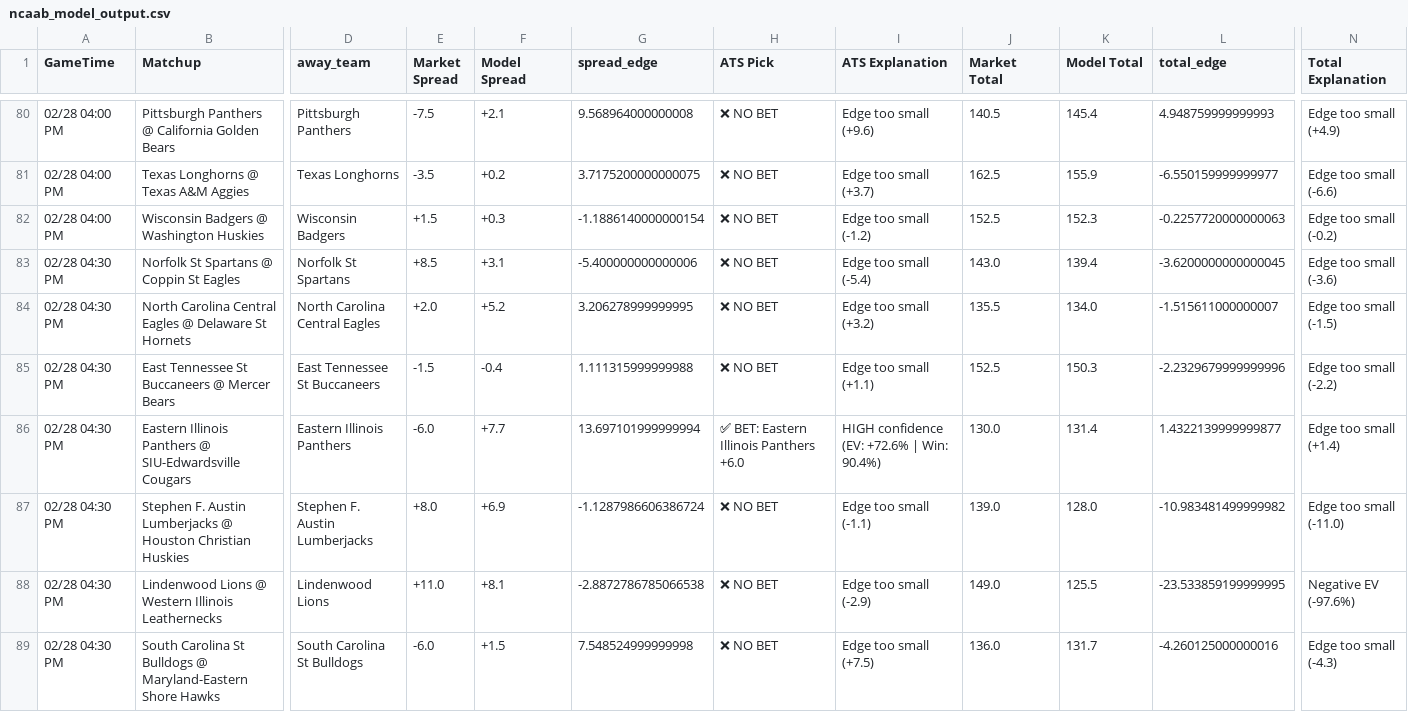
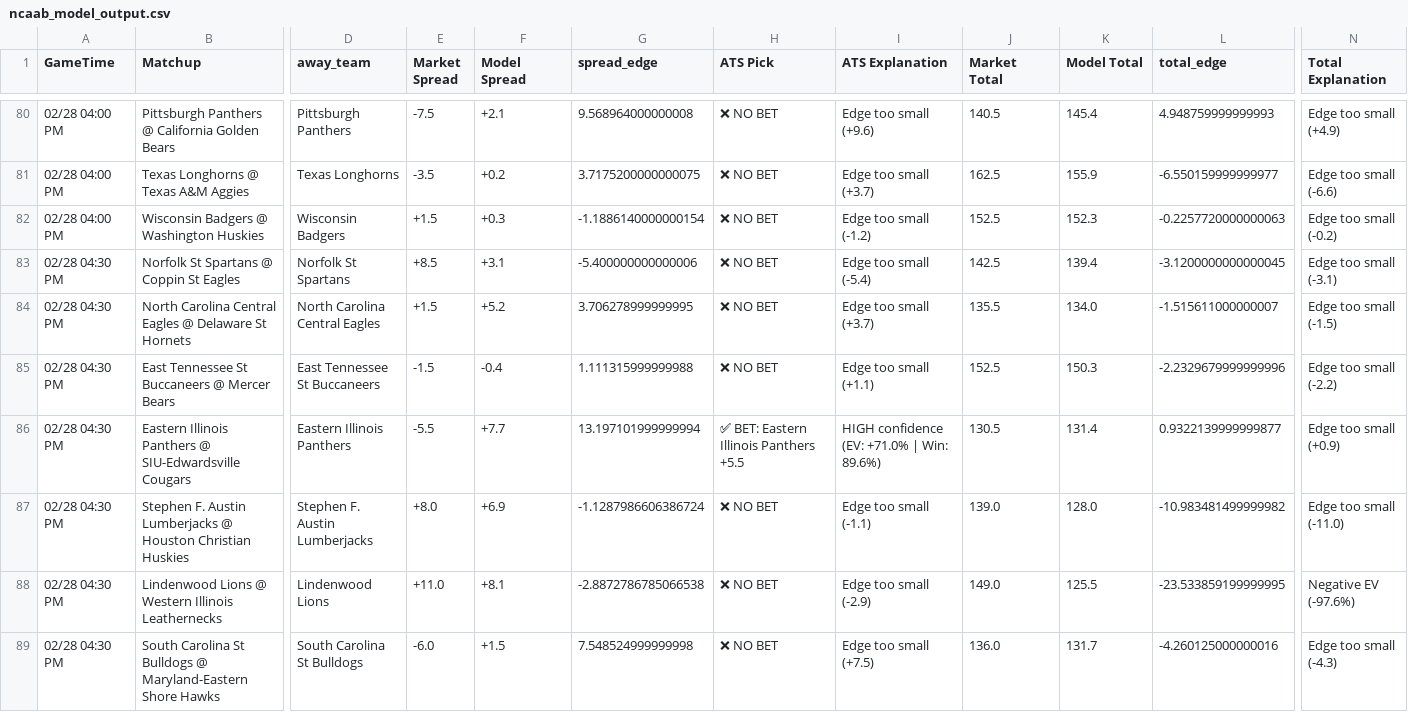
Before and after one commit to BangLetsGetIt/NBA-NCAA-Betting-Models, a CSV file: ncaa/ncaab_model_output.csv, drawn as a sheet; only a part is shown, gaps mark what is left out; the diff covers the shown part only; the diff names each change by its address in the sheet, - before the commit and + after, or states it on an @@ line.

```diff
--- a/ncaa/ncaab_model_output.csv
+++ b/ncaa/ncaab_model_output.csv
-J83 (Market Total): 143.0
+J83 (Market Total): 142.5
-L83 (total_edge): -3.6200000000000045
+L83 (total_edge): -3.1200000000000045
-N83 (Total Explanation): Edge too small (-3.6)
+N83 (Total Explanation): Edge too small (-3.1)
-E84 (Market Spread): +2.0
+E84 (Market Spread): +1.5
-G84 (spread_edge): 3.206278999999995
+G84 (spread_edge): 3.706278999999995
-I84 (ATS Explanation): Edge too small (+3.2)
+I84 (ATS Explanation): Edge too small (+3.7)
-E86 (Market Spread): -6.0
+E86 (Market Spread): -5.5
-G86 (spread_edge): 13.697101999999994
+G86 (spread_edge): 13.197101999999994
-H86 (ATS Pick): ✅ BET: Eastern Illinois Panthers +6.0
+H86 (ATS Pick): ✅ BET: Eastern Illinois Panthers +5.5
-I86 (ATS Explanation): HIGH confidence (EV: +72.6% | Win: 90.4%)
+I86 (ATS Explanation): HIGH confidence (EV: +71.0% | Win: 89.6%)
-J86 (Market Total): 130.0
+J86 (Market Total): 130.5
-L86 (total_edge): 1.4322139999999877
+L86 (total_edge): 0.9322139999999877
-N86 (Total Explanation): Edge too small (+1.4)
+N86 (Total Explanation): Edge too small (+0.9)
```
Also changed, not shown: 1 added row and 114 edited cells elsewhere in this file, nba/nba_model_output.csv, 9 other files.
